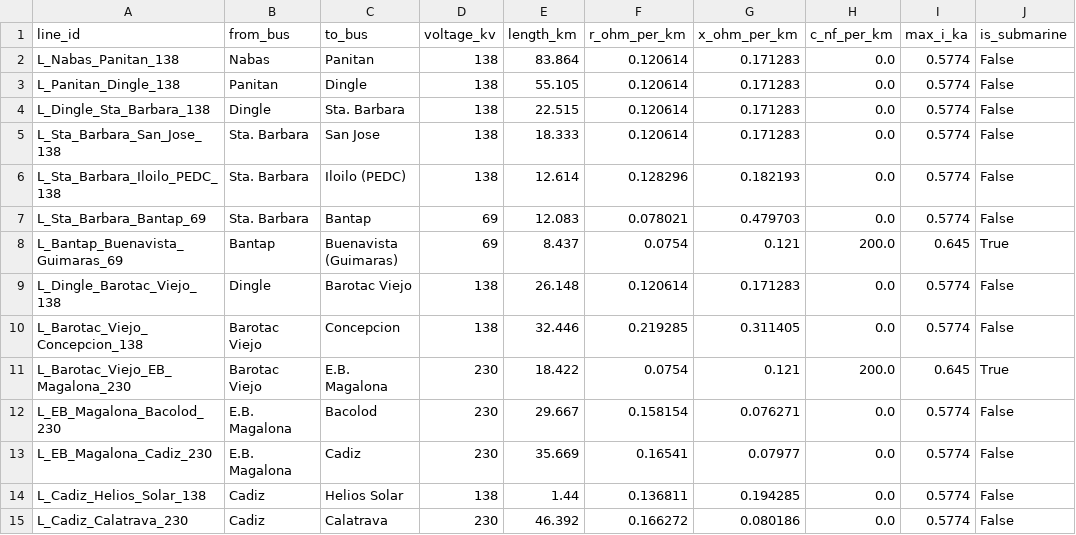
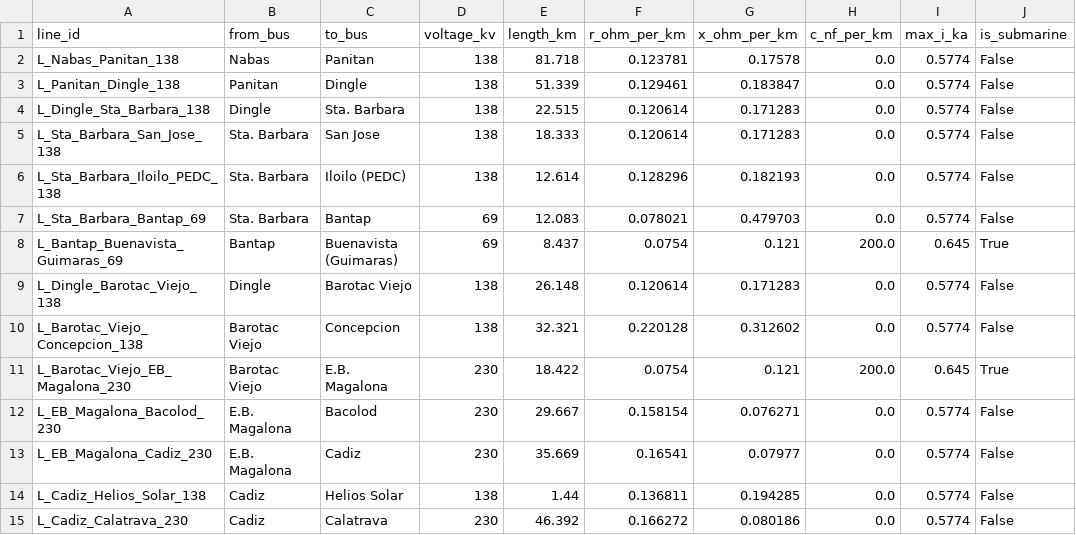
Before and after one commit to julius-darang/visayasgrid, a CSV file: data/lines.csv, drawn as a sheet; only a part is shown; the diff names each change by its address in the sheet, - before the commit and + after, or states it on an @@ line.

```diff
--- a/data/lines.csv
+++ b/data/lines.csv
-E2 (length_km): 83.864
+E2 (length_km): 81.718
-F2 (r_ohm_per_km): 0.120614
+F2 (r_ohm_per_km): 0.123781
-G2 (x_ohm_per_km): 0.171283
+G2 (x_ohm_per_km): 0.17578
-E3 (length_km): 55.105
+E3 (length_km): 51.339
-F3 (r_ohm_per_km): 0.120614
+F3 (r_ohm_per_km): 0.129461
-G3 (x_ohm_per_km): 0.171283
+G3 (x_ohm_per_km): 0.183847
-E10 (length_km): 32.446
+E10 (length_km): 32.321
-F10 (r_ohm_per_km): 0.219285
+F10 (r_ohm_per_km): 0.220128
-G10 (x_ohm_per_km): 0.311405
+G10 (x_ohm_per_km): 0.312602
```
Also changed, not shown: data/buses.csv, data/temp/buses.csv, 7 other files.
